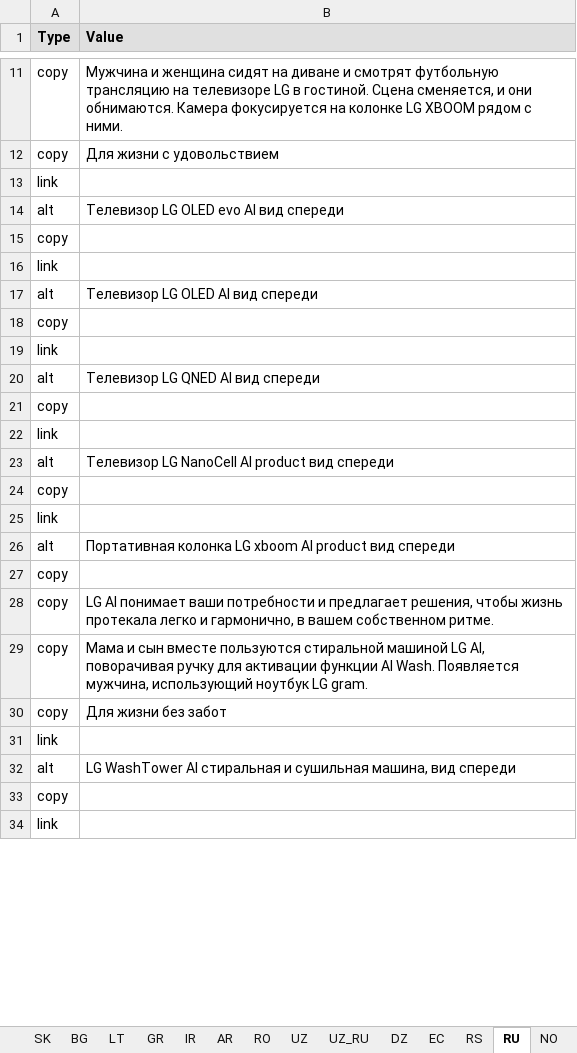
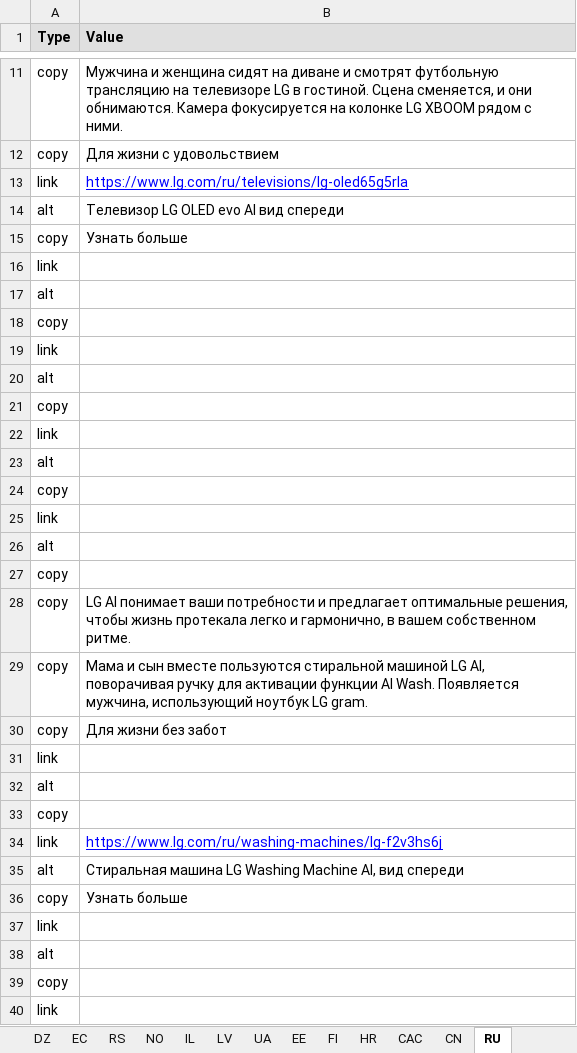
Before and after one commit to rarecat85/lifesgood, an Excel workbook: ai-gate/copy.xlsx, sheet RU, drawn as a sheet; only a part is shown, gaps mark what is left out; values as stored, in another font and other column widths than the file's, no borders; removed rows and columns are numbered as before the commit, all else as after; the diff covers the shown part only; the diff names each change by its address in the sheet, - before the commit and + after, or states it on an @@ line.

```diff
--- a/ai-gate/copy.xlsx (sheet RU)
+++ b/ai-gate/copy.xlsx (sheet RU)
@@ sheet tab order changed: DZ | EC | RS | NO | IL | LV | UA | EE | FI | HR | CAC | CN | RU @@
+row 13: link | https://www.lg.com/ru/televisions/lg-oled65g5rla
+row 14: alt | Телевизор LG OLED evo AI вид спереди
@@ row 42 moved to row 15: copy @@
-B17 (Value): Телевизор LG OLED evo AI вид спереди
+B17 (Value): (empty)
-B20 (Value): Телевизор LG OLED AI вид спереди
+B20 (Value): (empty)
-B23 (Value): Телевизор LG QNED AI вид спереди
+B23 (Value): (empty)
-B26 (Value): Телевизор LG NanoCell AI product вид спереди
+B26 (Value): (empty)
-row 26: alt | Портативная колонка LG xboom AI product вид спереди
-B28 (Value): …и предлагает решения, чтобы…
+B28 (Value): …и предлагает оптимальные решения, чтобы…
+row 32: alt
@@ row 27 moved to row 33: copy @@
+row 34: link | https://www.lg.com/ru/washing-machines/lg-f2v3hs6j
-B35 (Value): LG WashTower AI стиральная и сушильная машина, вид спереди
+B35 (Value): Стиральная машина LG Washing Machine AI, вид спереди
@@ row 68 moved to row 36: copy @@
@@ row 25 moved to row 37: link @@
+row 38: alt
```
Also changed, not shown: 4 removed rows, 1 moved row and 48 edited cells elsewhere in this sheet, 15 other files.
